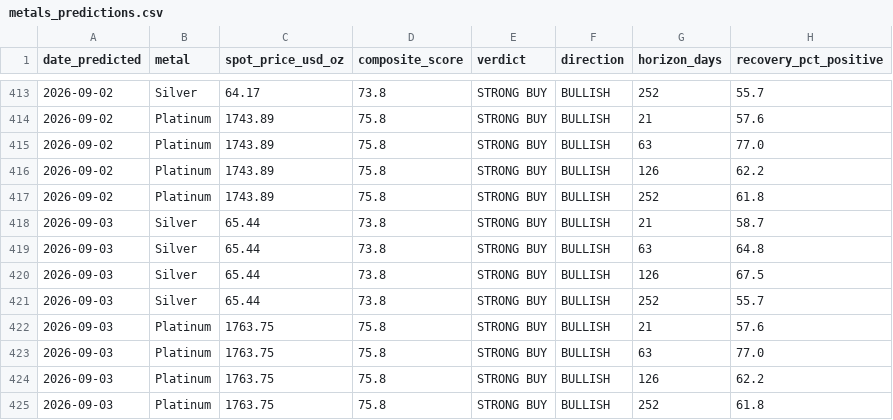
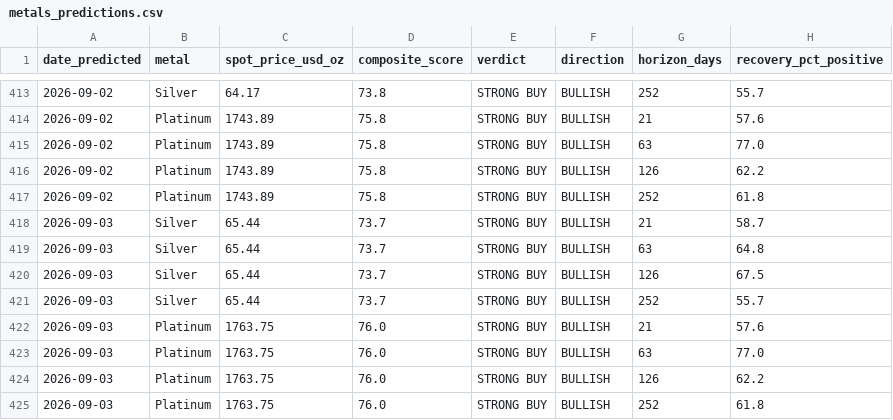
Before and after one commit to quantarram/quant-regime-research, a CSV file: notebooks/metals_predictions.csv, drawn as a sheet; only a part is shown, gaps mark what is left out; the diff names each change by its address in the sheet, - before the commit and + after, or states it on an @@ line.

```diff
--- a/notebooks/metals_predictions.csv
+++ b/notebooks/metals_predictions.csv
-D418:D421 (composite_score): 73.8
+D418:D421 (composite_score): 73.7
-D422:D425 (composite_score): 75.8
+D422:D425 (composite_score): 76.0
```
Also changed, not shown: notebooks/gold_predictions.csv, notebooks/ibkr_paper_ledger.csv, 8 other files.
